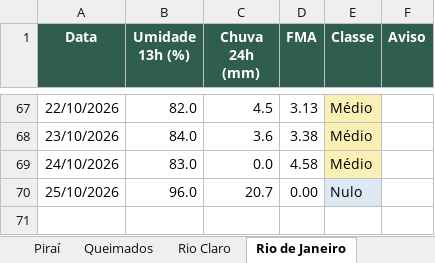
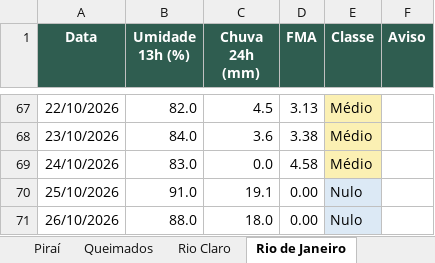
Before and after one commit to kovalsykib/painel-fma, an Excel workbook: docs/historico_fma.xlsx, sheet Rio de Janeiro, drawn as a sheet; only a part is shown, gaps mark what is left out; values as stored, in another font and other column widths than the file's, no borders; the diff names each change by its address in the sheet, - before the commit and + after, or states it on an @@ line.

```diff
--- a/docs/historico_fma.xlsx (sheet Rio de Janeiro)
+++ b/docs/historico_fma.xlsx (sheet Rio de Janeiro)
-B70 (Umidade 13h (%)): 96.0
+B70 (Umidade 13h (%)): 91.0
-C70 (Chuva 24h (mm)): 20.7
+C70 (Chuva 24h (mm)): 19.1
+row 71: 26/10/2026 | 88.0 | 18.0 | 0.00 | Nulo
```
Also changed, not shown: sheet Vassouras, sheet Barra do Piraí, sheet Miguel Pereira, sheet Engenheiro Paulo de Frontin, sheet Mendes, sheet Paracambi, 9 more sheets, 33 other files.
